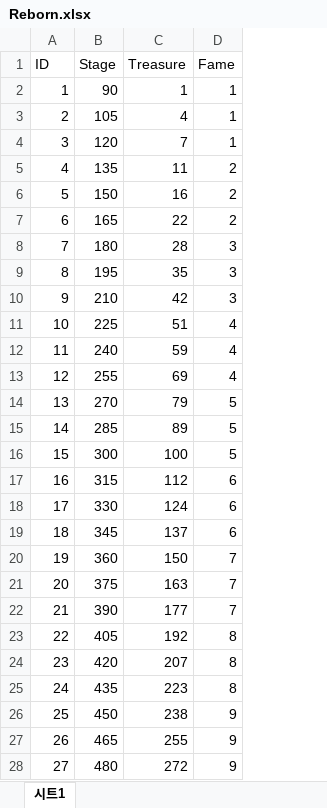
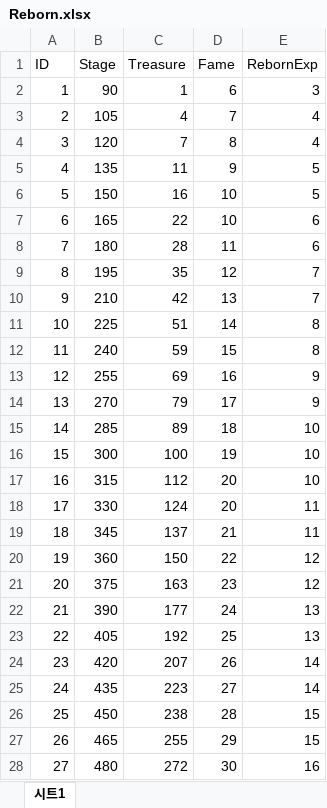
Before and after one commit to zdaw27/parser2, an Excel workbook: Assets/Spreadsheets/Reborn.xlsx, sheet 시트1, drawn as a sheet; only a part is shown; values as stored, in another font and other column widths than the file's, no borders; charts and pictures not drawn; the diff covers the shown part only; the diff names each change by its address in the sheet, - before the commit and + after, or states it on an @@ line.

```diff
--- a/Assets/Spreadsheets/Reborn.xlsx (sheet 시트1)
+++ b/Assets/Spreadsheets/Reborn.xlsx (sheet 시트1)
+column E (RebornExp), rows 2-28: 3 | 4 | 4 | 5 | 5 | 6 | 6 | 7 | 7 | 8 | 8 | 9 | 9 | 10 | 10 | 10 | 11 | 11 | 12 | 12 | 13 | 13 | 14 | 14 | 15 | 15 | 16
-D2 (Fame): 1
+D2 (Fame): 6
-D3 (Fame): 1
+D3 (Fame): 7
-D4 (Fame): 1
+D4 (Fame): 8
-D5 (Fame): 2
+D5 (Fame): 9
-D6:D7 (Fame): 2
+D6:D7 (Fame): 10
-D8 (Fame): 3
+D8 (Fame): 11
-D9 (Fame): 3
+D9 (Fame): 12
-D10 (Fame): 3
+D10 (Fame): 13
-D11 (Fame): 4
+D11 (Fame): 14
-D12 (Fame): 4
+D12 (Fame): 15
-D13 (Fame): 4
+D13 (Fame): 16
-D14 (Fame): 5
+D14 (Fame): 17
-D15 (Fame): 5
+D15 (Fame): 18
-D16 (Fame): 5
+D16 (Fame): 19
-D17:D18 (Fame): 6
+D17:D18 (Fame): 20
-D19 (Fame): 6
+D19 (Fame): 21
-D20 (Fame): 7
+D20 (Fame): 22
-D21 (Fame): 7
+D21 (Fame): 23
-D22 (Fame): 7
+D22 (Fame): 24
-D23 (Fame): 8
+D23 (Fame): 25
-D24 (Fame): 8
+D24 (Fame): 26
-D25 (Fame): 8
+D25 (Fame): 27
-D26 (Fame): 9
+D26 (Fame): 28
-D27 (Fame): 9
+D27 (Fame): 29
-D28 (Fame): 9
+D28 (Fame): 30
```
Also changed, not shown: 48 edited cells elsewhere in this sheet, Assets/Spreadsheets/ArtifactCosts.xlsx, Assets/Spreadsheets/Items_Etc.xlsx, 44 other files.
